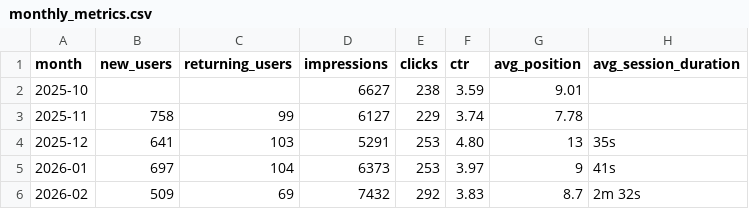
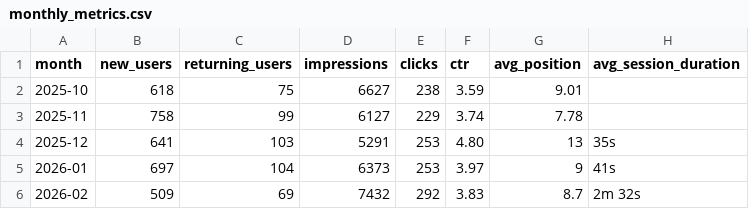
Before and after one commit to NasosG/career_stats_uop, a CSV file: monthly_metrics.csv, drawn as a sheet; only a part is shown; the diff names each change by its address in the sheet, - before the commit and + after, or states it on an @@ line.

```diff
--- a/monthly_metrics.csv
+++ b/monthly_metrics.csv
-B2 (new_users): (empty)
+B2 (new_users): 618
-C2 (returning_users): (empty)
+C2 (returning_users): 75
```
